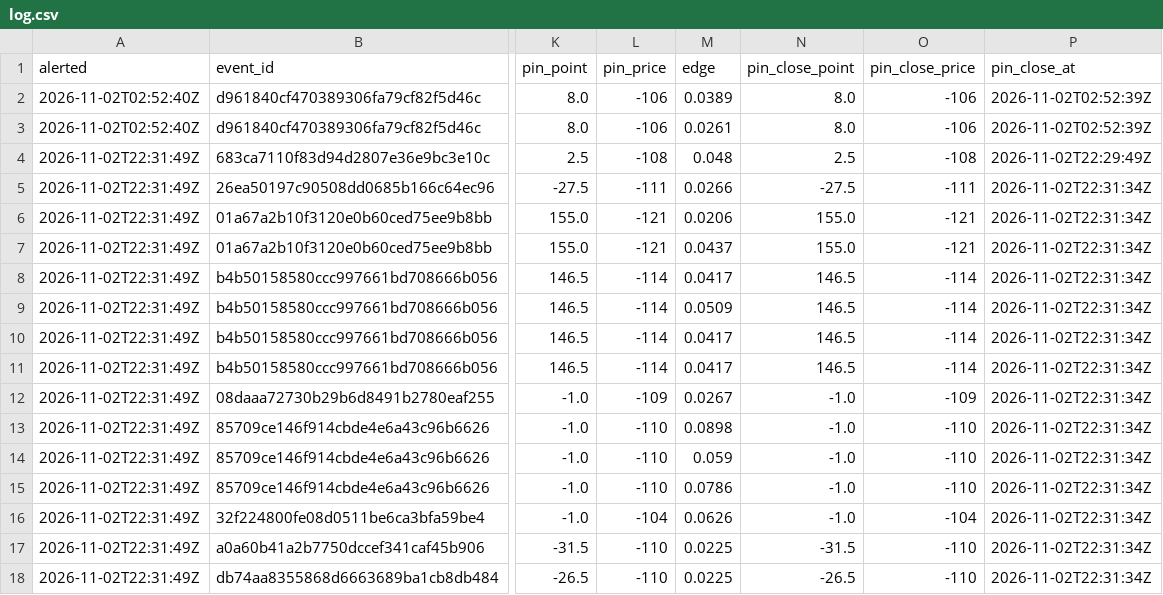
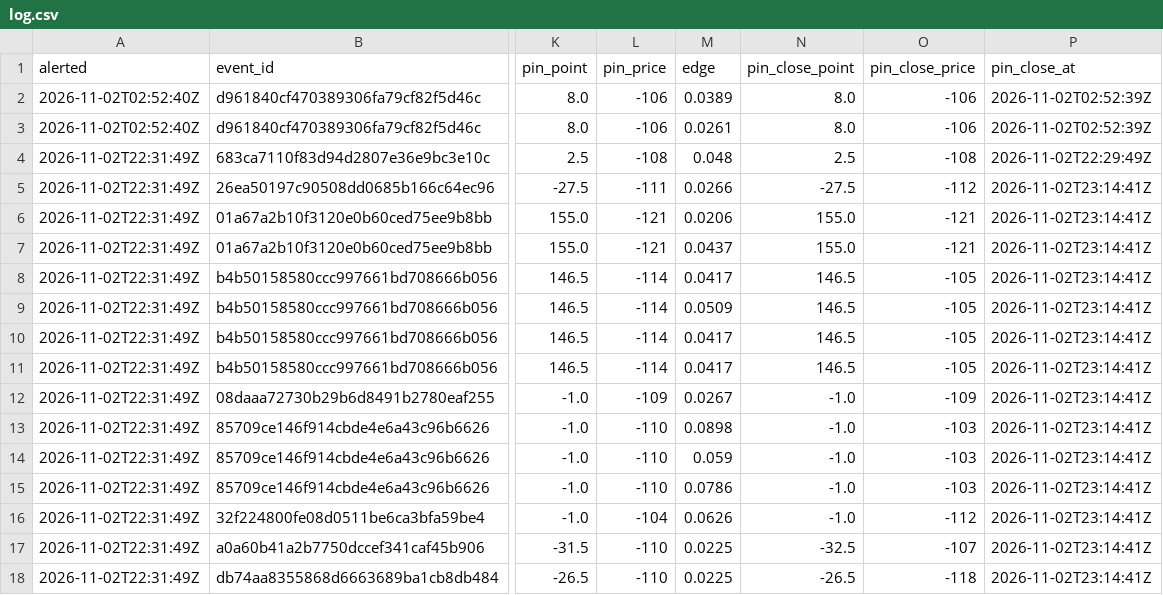
Before and after one commit to psturo77/cbb-data, a CSV file: steam/log.csv, drawn as a sheet; only a part is shown, gaps mark what is left out; the diff covers the shown part only; the diff names each change by its address in the sheet, - before the commit and + after, or states it on an @@ line.

```diff
--- a/steam/log.csv
+++ b/steam/log.csv
-O5 (pin_close_price): -111
+O5 (pin_close_price): -112
-P5:P18 (pin_close_at): 2026-11-02T22:31:34Z
+P5:P18 (pin_close_at): 2026-11-02T23:14:41Z
-O8:O11 (pin_close_price): -114
+O8:O11 (pin_close_price): -105
-O13:O15 (pin_close_price): -110
+O13:O15 (pin_close_price): -103
-O16 (pin_close_price): -104
+O16 (pin_close_price): -112
-N17 (pin_close_point): -31.5
+N17 (pin_close_point): -32.5
-O17 (pin_close_price): -110
+O17 (pin_close_price): -107
-O18 (pin_close_price): -110
+O18 (pin_close_price): -118
```
Also changed, not shown: 4 added rows and 17 edited cells elsewhere in this file.
